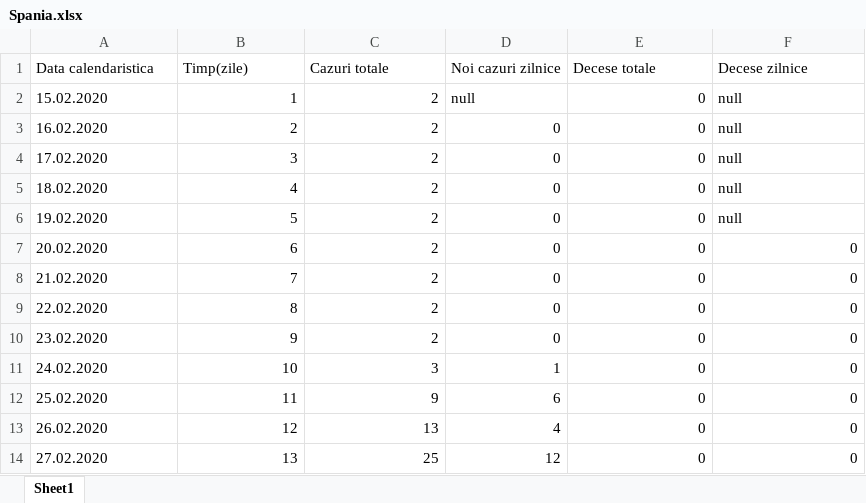
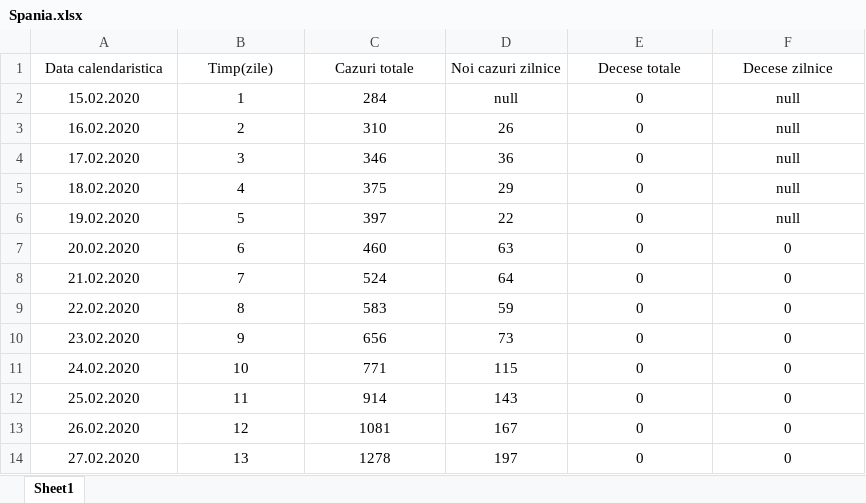
Before and after one commit to nor24o/Practica_covid19_UTCN, an Excel workbook: Database/Cornestean/Spania.xlsx, sheet Sheet1, drawn as a sheet; only a part is shown; values as stored, in another font and other column widths than the file's, no borders; the diff covers the shown part only; the diff names each change by its address in the sheet, - before the commit and + after, or states it on an @@ line.

```diff
--- a/Database/Cornestean/Spania.xlsx (sheet Sheet1)
+++ b/Database/Cornestean/Spania.xlsx (sheet Sheet1)
-A1:F1 alignment: left
+A1:F1 alignment: center
-A2:A14 alignment: left
+A2:A14 alignment: center
-B2:C2 alignment: right
+B2:C2 alignment: center
-C2 (Cazuri totale): 2
+C2 (Cazuri totale): 284
-D2 alignment: left
+D2 alignment: center
-E2 alignment: right
+E2 alignment: center
-F2:F6 alignment: left
+F2:F6 alignment: center
-B3:E6 alignment: right
+B3:E6 alignment: center
-C3 (Cazuri totale): 2
+C3 (Cazuri totale): 310
-D3 (Noi cazuri zilnice): 0
+D3 (Noi cazuri zilnice): 26
-C4 (Cazuri totale): 2
+C4 (Cazuri totale): 346
-D4 (Noi cazuri zilnice): 0
+D4 (Noi cazuri zilnice): 36
-C5 (Cazuri totale): 2
+C5 (Cazuri totale): 375
-D5 (Noi cazuri zilnice): 0
+D5 (Noi cazuri zilnice): 29
-C6 (Cazuri totale): 2
+C6 (Cazuri totale): 397
-D6 (Noi cazuri zilnice): 0
+D6 (Noi cazuri zilnice): 22
-B7:F14 alignment: right
+B7:F14 alignment: center
-C7 (Cazuri totale): 2
+C7 (Cazuri totale): 460
-D7 (Noi cazuri zilnice): 0
+D7 (Noi cazuri zilnice): 63
-C8 (Cazuri totale): 2
+C8 (Cazuri totale): 524
-D8 (Noi cazuri zilnice): 0
+D8 (Noi cazuri zilnice): 64
-C9 (Cazuri totale): 2
+C9 (Cazuri totale): 583
-D9 (Noi cazuri zilnice): 0
+D9 (Noi cazuri zilnice): 59
-C10 (Cazuri totale): 2
+C10 (Cazuri totale): 656
-D10 (Noi cazuri zilnice): 0
+D10 (Noi cazuri zilnice): 73
-C11 (Cazuri totale): 3
+C11 (Cazuri totale): 771
-D11 (Noi cazuri zilnice): 1
+D11 (Noi cazuri zilnice): 115
-C12 (Cazuri totale): 9
+C12 (Cazuri totale): 914
-D12 (Noi cazuri zilnice): 6
+D12 (Noi cazuri zilnice): 143
-C13 (Cazuri totale): 13
+C13 (Cazuri totale): 1081
-D13 (Noi cazuri zilnice): 4
+D13 (Noi cazuri zilnice): 167
-C14 (Cazuri totale): 25
+C14 (Cazuri totale): 1278
-D14 (Noi cazuri zilnice): 12
+D14 (Noi cazuri zilnice): 197
```
Also changed, not shown: 23 added rows, 318 edited cells and cell formats elsewhere in this sheet, Database/Cornestean/Europa.xlsx, Database/Cornestean/Italia.xlsx, 1 other file.
